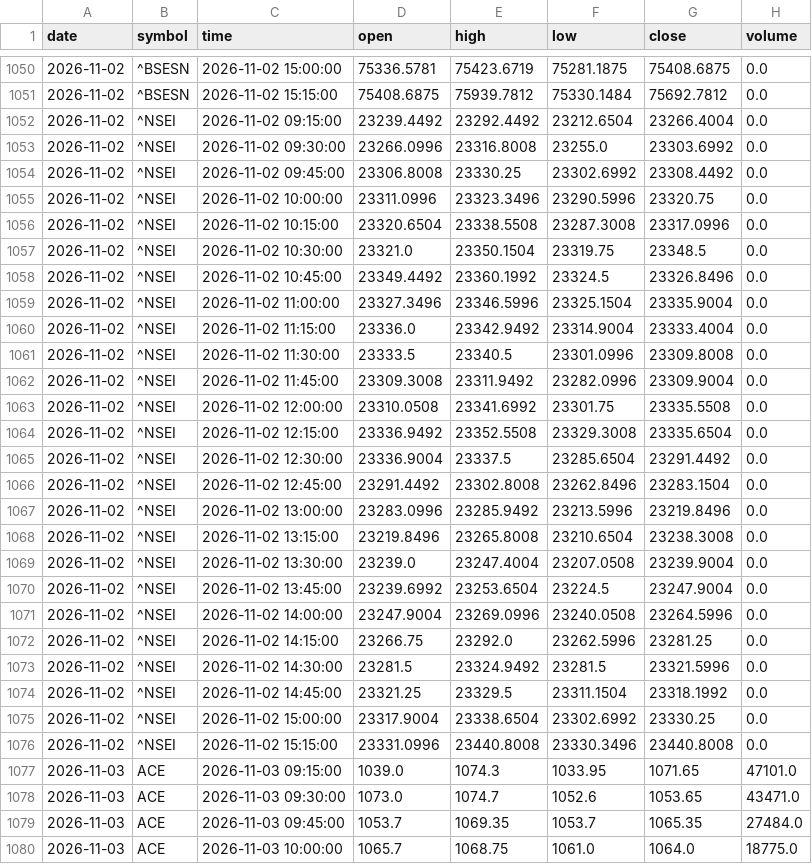
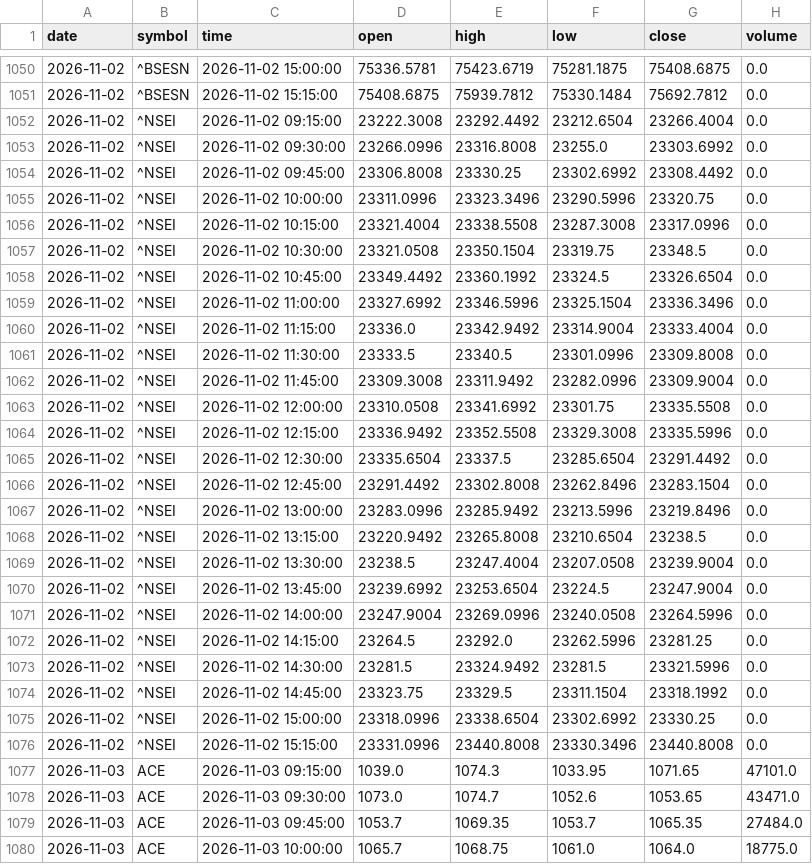
Before and after one commit to expert-gyasho/shivshakti-screener-data, a CSV file: data/daily_7of7_chart_candles.csv, drawn as a sheet; only a part is shown, gaps mark what is left out; the diff covers the shown part only.

```diff
--- a/data/daily_7of7_chart_candles.csv
+++ b/data/daily_7of7_chart_candles.csv
@@ -1051,3 +1051,3 @@ date,symbol,time,open,high,low,close,volume
 2026-11-02,^BSESN,2026-11-02 15:15:00,75408.6875,75939.7812,75330.1484,75692.7812,0.0
-2026-11-02,^NSEI,2026-11-02 09:15:00,23239.4492,23292.4492,23212.6504,23266.4004,0.0
+2026-11-02,^NSEI,2026-11-02 09:15:00,23222.3008,23292.4492,23212.6504,23266.4004,0.0
 2026-11-02,^NSEI,2026-11-02 09:30:00,23266.0996,23316.8008,23255.0,23303.6992,0.0
@@ -1055,6 +1055,6 @@ date,symbol,time,open,high,low,close,volume
 2026-11-02,^NSEI,2026-11-02 10:00:00,23311.0996,23323.3496,23290.5996,23320.75,0.0
-2026-11-02,^NSEI,2026-11-02 10:15:00,23320.6504,23338.5508,23287.3008,23317.0996,0.0
-2026-11-02,^NSEI,2026-11-02 10:30:00,23321.0,23350.1504,23319.75,23348.5,0.0
-2026-11-02,^NSEI,2026-11-02 10:45:00,23349.4492,23360.1992,23324.5,23326.8496,0.0
-2026-11-02,^NSEI,2026-11-02 11:00:00,23327.3496,23346.5996,23325.1504,23335.9004,0.0
+2026-11-02,^NSEI,2026-11-02 10:15:00,23321.4004,23338.5508,23287.3008,23317.0996,0.0
+2026-11-02,^NSEI,2026-11-02 10:30:00,23321.0508,23350.1504,23319.75,23348.5,0.0
+2026-11-02,^NSEI,2026-11-02 10:45:00,23349.4492,23360.1992,23324.5,23326.6504,0.0
+2026-11-02,^NSEI,2026-11-02 11:00:00,23327.6992,23346.5996,23325.1504,23336.3496,0.0
 2026-11-02,^NSEI,2026-11-02 11:15:00,23336.0,23342.9492,23314.9004,23333.4004,0.0
@@ -1063,14 +1063,14 @@ date,symbol,time,open,high,low,close,volume
 2026-11-02,^NSEI,2026-11-02 12:00:00,23310.0508,23341.6992,23301.75,23335.5508,0.0
-2026-11-02,^NSEI,2026-11-02 12:15:00,23336.9492,23352.5508,23329.3008,23335.6504,0.0
-2026-11-02,^NSEI,2026-11-02 12:30:00,23336.9004,23337.5,23285.6504,23291.4492,0.0
+2026-11-02,^NSEI,2026-11-02 12:15:00,23336.9492,23352.5508,23329.3008,23335.5996,0.0
+2026-11-02,^NSEI,2026-11-02 12:30:00,23335.6504,23337.5,23285.6504,23291.4492,0.0
 2026-11-02,^NSEI,2026-11-02 12:45:00,23291.4492,23302.8008,23262.8496,23283.1504,0.0
 2026-11-02,^NSEI,2026-11-02 13:00:00,23283.0996,23285.9492,23213.5996,23219.8496,0.0
-2026-11-02,^NSEI,2026-11-02 13:15:00,23219.8496,23265.8008,23210.6504,23238.3008,0.0
-2026-11-02,^NSEI,2026-11-02 13:30:00,23239.0,23247.4004,23207.0508,23239.9004,0.0
+2026-11-02,^NSEI,2026-11-02 13:15:00,23220.9492,23265.8008,23210.6504,23238.5,0.0
+2026-11-02,^NSEI,2026-11-02 13:30:00,23238.5,23247.4004,23207.0508,23239.9004,0.0
 2026-11-02,^NSEI,2026-11-02 13:45:00,23239.6992,23253.6504,23224.5,23247.9004,0.0
 2026-11-02,^NSEI,2026-11-02 14:00:00,23247.9004,23269.0996,23240.0508,23264.5996,0.0
-2026-11-02,^NSEI,2026-11-02 14:15:00,23266.75,23292.0,23262.5996,23281.25,0.0
+2026-11-02,^NSEI,2026-11-02 14:15:00,23264.5,23292.0,23262.5996,23281.25,0.0
 2026-11-02,^NSEI,2026-11-02 14:30:00,23281.5,23324.9492,23281.5,23321.5996,0.0
-2026-11-02,^NSEI,2026-11-02 14:45:00,23321.25,23329.5,23311.1504,23318.1992,0.0
-2026-11-02,^NSEI,2026-11-02 15:00:00,23317.9004,23338.6504,23302.6992,23330.25,0.0
+2026-11-02,^NSEI,2026-11-02 14:45:00,23323.75,23329.5,23311.1504,23318.1992,0.0
+2026-11-02,^NSEI,2026-11-02 15:00:00,23318.0996,23338.6504,23302.6992,23330.25,0.0
 2026-11-02,^NSEI,2026-11-02 15:15:00,23331.0996,23440.8008,23330.3496,23440.8008,0.0
```
Also changed, not shown: 27 edited cells elsewhere in this file, data/daily_7of7_performance.csv, 4 other files.
